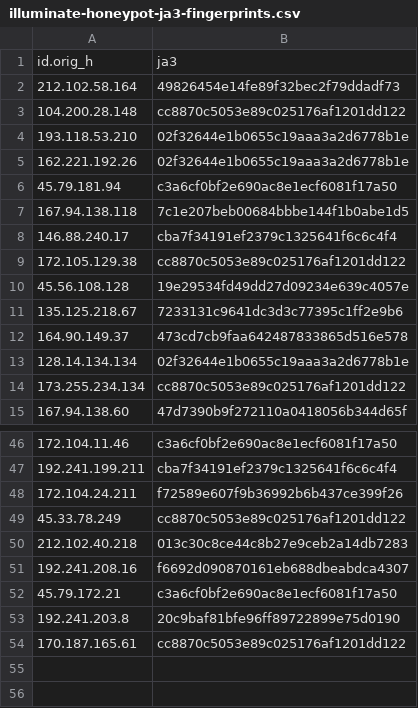
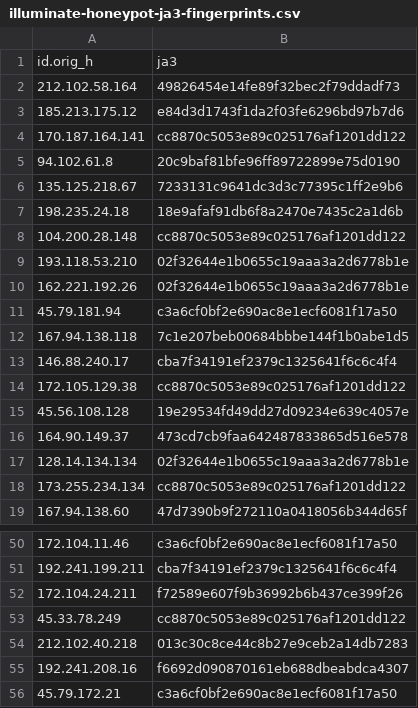
Before and after one commit to LeargasSecurity/ja3-fingerprint-repository, a CSV file: illuminate-honeypot-ja3-fingerprints.csv, drawn as a sheet; only a part is shown, gaps mark what is left out.

```diff
--- a/illuminate-honeypot-ja3-fingerprints.csv
+++ b/illuminate-honeypot-ja3-fingerprints.csv
@@ -2,2 +2,7 @@ id.orig_h,ja3
 212.102.58.164,49826454e14fe89f32bec2f79ddadf73
+185.213.175.12,e84d3d1743f1da2f03fe6296bd97b7d6
+170.187.164.141,cc8870c5053e89c025176af1201dd122
+94.102.61.8,20c9baf81bfe96ff89722899e75d0190
+135.125.218.67,7233131c9641dc3d3c77395c1ff2e9b6
+198.235.24.18,18e9afaf91db6f8a2470e7435c2a1d6b
 104.200.28.148,cc8870c5053e89c025176af1201dd122
@@ -10,3 +15,2 @@ id.orig_h,ja3
 45.56.108.128,19e29534fd49dd27d09234e639c4057e
-135.125.218.67,7233131c9641dc3d3c77395c1ff2e9b6
 164.90.149.37,473cd7cb9faa642487833865d516e578
@@ -52,3 +56 @@ id.orig_h,ja3
 45.79.172.21,c3a6cf0bf2e690ac8e1ecf6081f17a50
-192.241.203.8,20c9baf81bfe96ff89722899e75d0190
-170.187.165.61,cc8870c5053e89c025176af1201dd122
```
Also changed, not shown: 1 other file.
